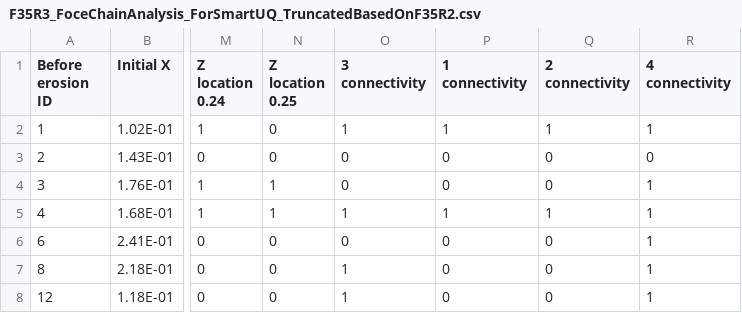
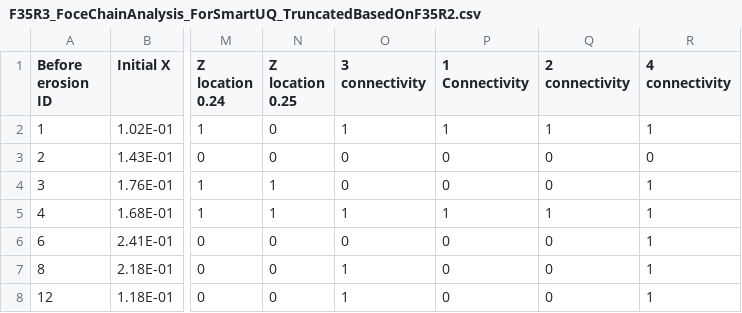
Before and after one commit to sanan2005/PFC3D_ForceChainAnalysis, a CSV file: F35R3_FoceChainAnalysis_ForSmartUQ_TruncatedBasedOnF35R2.csv, drawn as a sheet; only a part is shown, gaps mark what is left out; the diff names each change by its address in the sheet, - before the commit and + after, or states it on an @@ line.

Commit message:
Update F35R3_FoceChainAnalysis_ForSmartUQ_TruncatedBasedOnF35R2.csv

```diff
--- a/F35R3_FoceChainAnalysis_ForSmartUQ_TruncatedBasedOnF35R2.csv
+++ b/F35R3_FoceChainAnalysis_ForSmartUQ_TruncatedBasedOnF35R2.csv
-P1: 1 connectivity
+P1: 1 Connectivity
```
